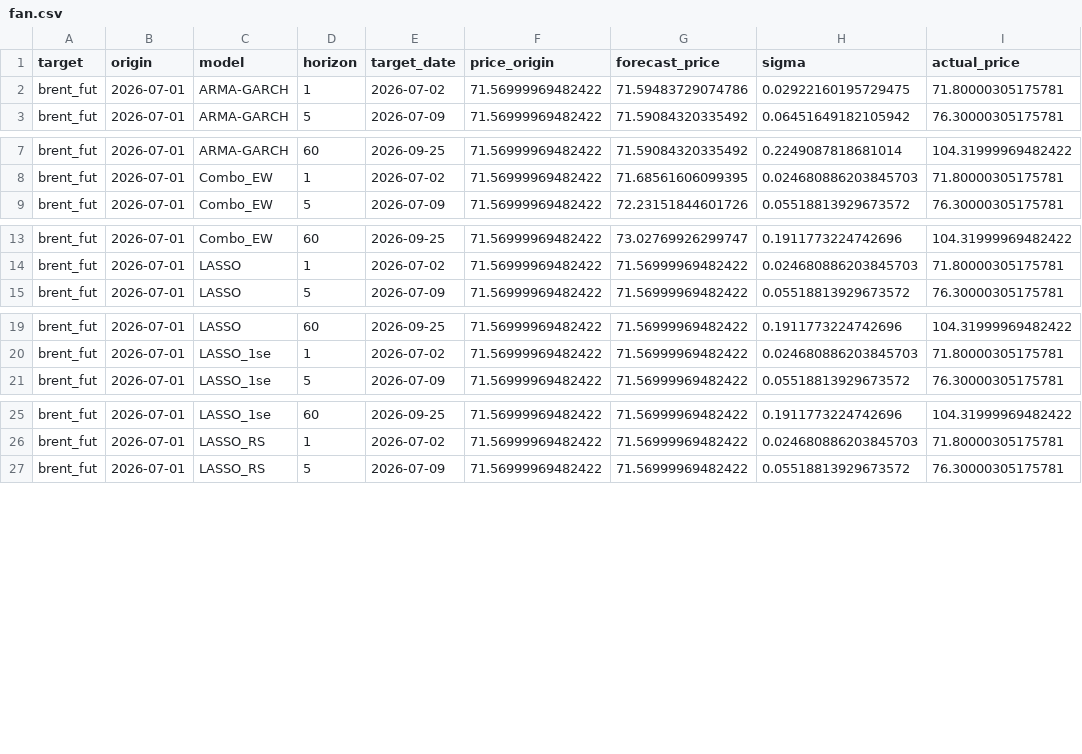
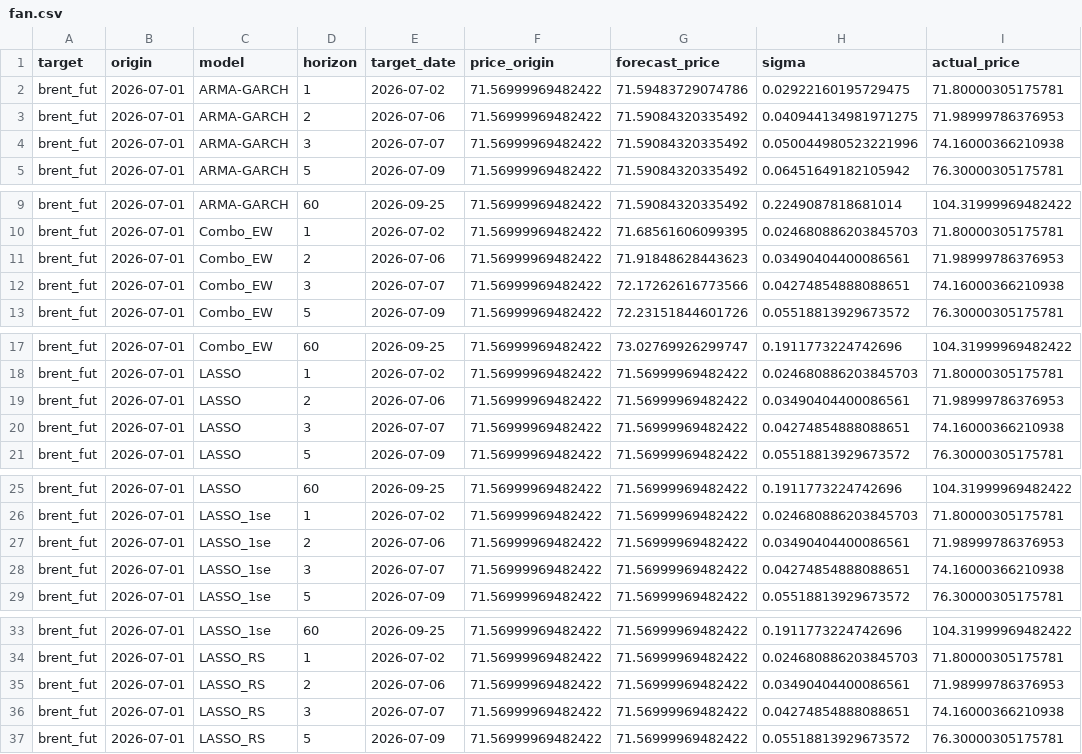
Before and after one commit to YYYJAA/OilForecastQF, a CSV file: Outputs/frozen_eval/fan.csv, drawn as a sheet; only a part is shown, gaps mark what is left out; the diff covers the shown part only; the diff names each change by its address in the sheet, - before the commit and + after, or states it on an @@ line.

```diff
--- a/Outputs/frozen_eval/fan.csv
+++ b/Outputs/frozen_eval/fan.csv
+row 3: brent_fut | 2026-07-01 | ARMA-GARCH | 2 | 2026-07-06 | 71.56999969482422 | 71.59084320335492 | 0.040944134981971275 | 71.98999786376953
+row 4: brent_fut | 2026-07-01 | ARMA-GARCH | 3 | 2026-07-07 | 71.56999969482422 | 71.59084320335492 | 0.050044980523221996 | 74.16000366210938
+row 11: brent_fut | 2026-07-01 | Combo_EW | 2 | 2026-07-06 | 71.56999969482422 | 71.91848628443623 | 0.03490404400086561 | 71.98999786376953
+row 12: brent_fut | 2026-07-01 | Combo_EW | 3 | 2026-07-07 | 71.56999969482422 | 72.17262616773566 | 0.04274854888088651 | 74.16000366210938
+row 19: brent_fut | 2026-07-01 | LASSO | 2 | 2026-07-06 | 71.56999969482422 | 71.56999969482422 | 0.03490404400086561 | 71.98999786376953
+row 20: brent_fut | 2026-07-01 | LASSO | 3 | 2026-07-07 | 71.56999969482422 | 71.56999969482422 | 0.04274854888088651 | 74.16000366210938
+row 27: brent_fut | 2026-07-01 | LASSO_1se | 2 | 2026-07-06 | 71.56999969482422 | 71.56999969482422 | 0.03490404400086561 | 71.98999786376953
+row 28: brent_fut | 2026-07-01 | LASSO_1se | 3 | 2026-07-07 | 71.56999969482422 | 71.56999969482422 | 0.04274854888088651 | 74.16000366210938
+row 35: brent_fut | 2026-07-01 | LASSO_RS | 2 | 2026-07-06 | 71.56999969482422 | 71.56999969482422 | 0.03490404400086561 | 71.98999786376953
+row 36: brent_fut | 2026-07-01 | LASSO_RS | 3 | 2026-07-07 | 71.56999969482422 | 71.56999969482422 | 0.04274854888088651 | 74.16000366210938
```
Also changed, not shown: 12 added rows elsewhere in this file, Outputs/frozen_eval/metrics.csv, Outputs/frozen_eval/trading.csv, 15 other files.
